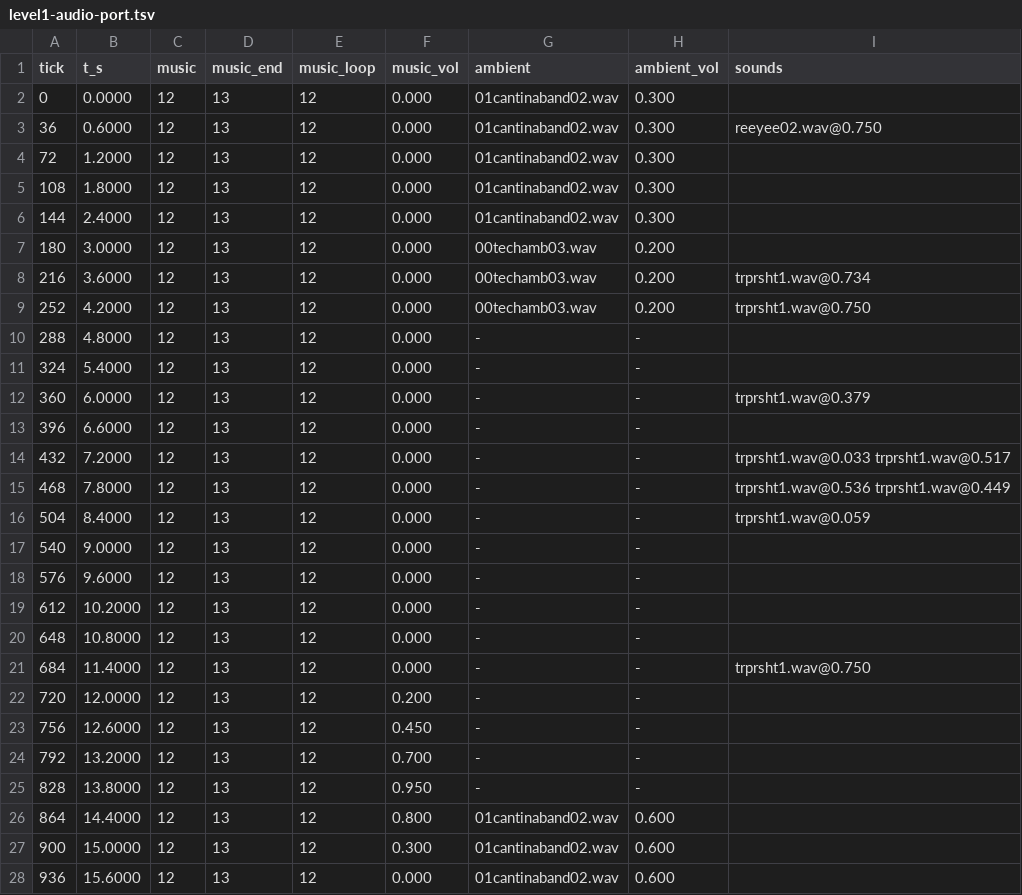
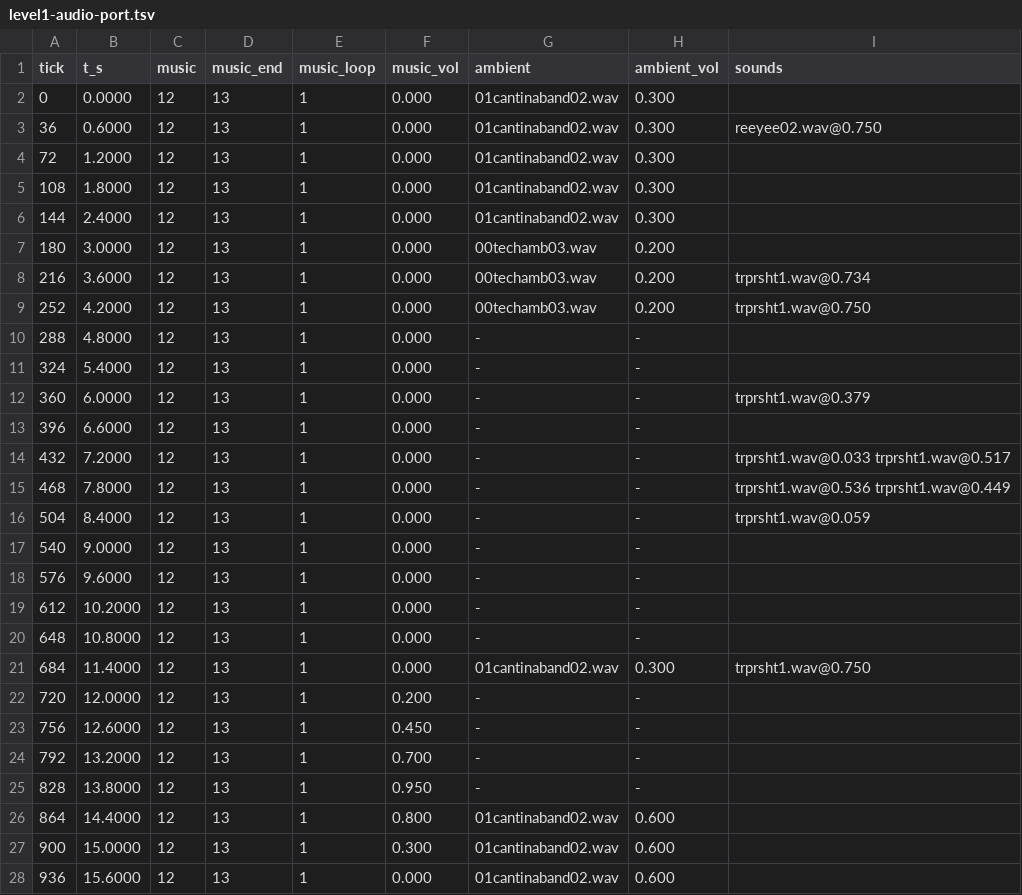
Before and after one commit to tigwyk/rust-jediknight, a TSV file: tools/parity/audiotrace/level1-audio-port.tsv, drawn as a sheet; only a part is shown; the diff covers the shown part only.

```diff
--- a/tools/parity/audiotrace/level1-audio-port.tsv
+++ b/tools/parity/audiotrace/level1-audio-port.tsv
@@ -1,28 +1,28 @@
 tick	t_s	music	music_end	music_loop	music_vol	ambient	ambient_vol	sounds
-0	0.0000	12	13	12	0.000	01cantinaband02.wav	0.300	
-36	0.6000	12	13	12	0.000	01cantinaband02.wav	0.300	reeyee02.wav@0.750
-72	1.2000	12	13	12	0.000	01cantinaband02.wav	0.300	
-108	1.8000	12	13	12	0.000	01cantinaband02.wav	0.300	
-144	2.4000	12	13	12	0.000	01cantinaband02.wav	0.300	
-180	3.0000	12	13	12	0.000	00techamb03.wav	0.200	
-216	3.6000	12	13	12	0.000	00techamb03.wav	0.200	trprsht1.wav@0.734
-252	4.2000	12	13	12	0.000	00techamb03.wav	0.200	trprsht1.wav@0.750
-288	4.8000	12	13	12	0.000	-	-	
-324	5.4000	12	13	12	0.000	-	-	
-360	6.0000	12	13	12	0.000	-	-	trprsht1.wav@0.379
-396	6.6000	12	13	12	0.000	-	-	
-432	7.2000	12	13	12	0.000	-	-	trprsht1.wav@0.033 trprsht1.wav@0.517
-468	7.8000	12	13	12	0.000	-	-	trprsht1.wav@0.536 trprsht1.wav@0.449
-504	8.4000	12	13	12	0.000	-	-	trprsht1.wav@0.059
-540	9.0000	12	13	12	0.000	-	-	
-576	9.6000	12	13	12	0.000	-	-	
-612	10.2000	12	13	12	0.000	-	-	
-648	10.8000	12	13	12	0.000	-	-	
-684	11.4000	12	13	12	0.000	-	-	trprsht1.wav@0.750
-720	12.0000	12	13	12	0.200	-	-	
-756	12.6000	12	13	12	0.450	-	-	
-792	13.2000	12	13	12	0.700	-	-	
-828	13.8000	12	13	12	0.950	-	-	
-864	14.4000	12	13	12	0.800	01cantinaband02.wav	0.600	
-900	15.0000	12	13	12	0.300	01cantinaband02.wav	0.600	
-936	15.6000	12	13	12	0.000	01cantinaband02.wav	0.600	
+0	0.0000	12	13	1	0.000	01cantinaband02.wav	0.300	
+36	0.6000	12	13	1	0.000	01cantinaband02.wav	0.300	reeyee02.wav@0.750
+72	1.2000	12	13	1	0.000	01cantinaband02.wav	0.300	
+108	1.8000	12	13	1	0.000	01cantinaband02.wav	0.300	
+144	2.4000	12	13	1	0.000	01cantinaband02.wav	0.300	
+180	3.0000	12	13	1	0.000	00techamb03.wav	0.200	
+216	3.6000	12	13	1	0.000	00techamb03.wav	0.200	trprsht1.wav@0.734
+252	4.2000	12	13	1	0.000	00techamb03.wav	0.200	trprsht1.wav@0.750
+288	4.8000	12	13	1	0.000	-	-	
+324	5.4000	12	13	1	0.000	-	-	
+360	6.0000	12	13	1	0.000	-	-	trprsht1.wav@0.379
+396	6.6000	12	13	1	0.000	-	-	
+432	7.2000	12	13	1	0.000	-	-	trprsht1.wav@0.033 trprsht1.wav@0.517
+468	7.8000	12	13	1	0.000	-	-	trprsht1.wav@0.536 trprsht1.wav@0.449
+504	8.4000	12	13	1	0.000	-	-	trprsht1.wav@0.059
+540	9.0000	12	13	1	0.000	-	-	
+576	9.6000	12	13	1	0.000	-	-	
+612	10.2000	12	13	1	0.000	-	-	
+648	10.8000	12	13	1	0.000	-	-	
+684	11.4000	12	13	1	0.000	01cantinaband02.wav	0.300	trprsht1.wav@0.750
+720	12.0000	12	13	1	0.200	-	-	
+756	12.6000	12	13	1	0.450	-	-	
+792	13.2000	12	13	1	0.700	-	-	
+828	13.8000	12	13	1	0.950	-	-	
+864	14.4000	12	13	1	0.800	01cantinaband02.wav	0.600	
+900	15.0000	12	13	1	0.300	01cantinaband02.wav	0.600	
+936	15.6000	12	13	1	0.000	01cantinaband02.wav	0.600	
```
Also changed, not shown: 1 edited cell elsewhere in this file, tools/parity/audiotrace/level1-audio-retail.tsv, tools/parity/routes/level1-audio-route.tsv, 3 other files.
